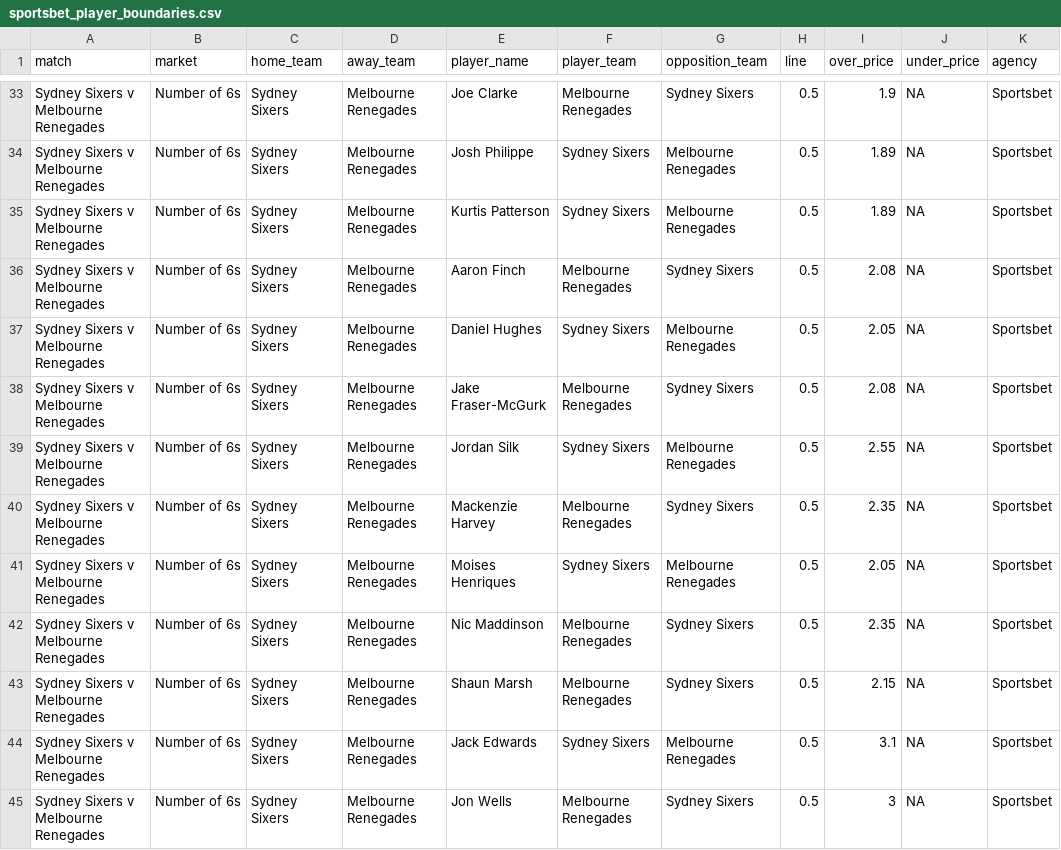
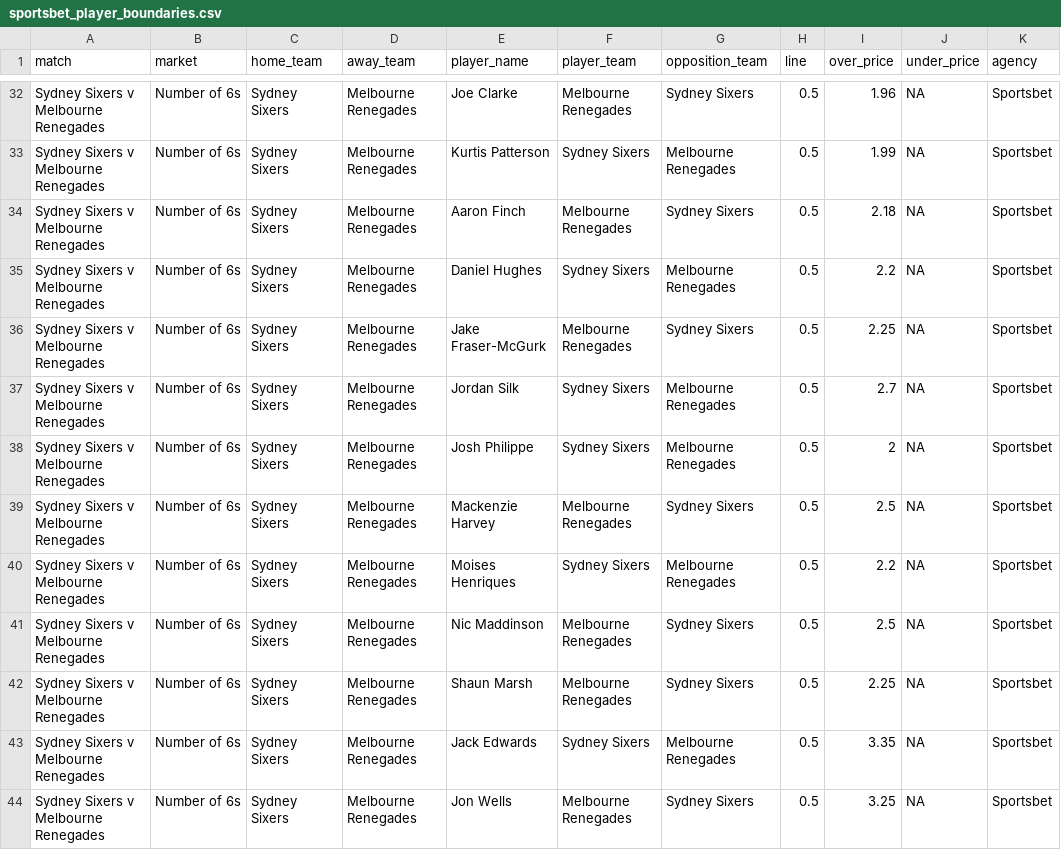
Before and after one commit to jamesbrown1417/Big-Bash, a CSV file: Data/scraped_odds/sportsbet_player_boundaries.csv, drawn as a sheet; only a part is shown, gaps mark what is left out; removed rows and columns are numbered as before the commit, all else as after; the diff covers the shown part only; the diff names each change by its address in the sheet, - before the commit and + after, or states it on an @@ line.

```diff
--- a/Data/scraped_odds/sportsbet_player_boundaries.csv
+++ b/Data/scraped_odds/sportsbet_player_boundaries.csv
-I32 (over_price): 1.9
+I32 (over_price): 1.96
-row 34: Sydney Sixers v Melbourne Renegades | Number of 6s | Sydney Sixers | Melbourne Renegades | Josh Philippe | Sydney Sixers | Melbourne Renegades | 0.5 | 1.89 | NA | Sportsbet
-I33 (over_price): 1.89
+I33 (over_price): 1.99
-I34 (over_price): 2.08
+I34 (over_price): 2.18
-I35 (over_price): 2.05
+I35 (over_price): 2.2
-I36 (over_price): 2.08
+I36 (over_price): 2.25
-I37 (over_price): 2.55
+I37 (over_price): 2.7
+row 38: Sydney Sixers v Melbourne Renegades | Number of 6s | Sydney Sixers | Melbourne Renegades | Josh Philippe | Sydney Sixers | Melbourne Renegades | 0.5 | 2 | NA | Sportsbet
-I39 (over_price): 2.35
+I39 (over_price): 2.5
-I40 (over_price): 2.05
+I40 (over_price): 2.2
-I41 (over_price): 2.35
+I41 (over_price): 2.5
-I42 (over_price): 2.15
+I42 (over_price): 2.25
-I43 (over_price): 3.1
+I43 (over_price): 3.35
-I44 (over_price): 3
+I44 (over_price): 3.25
```
Also changed, not shown: 1 added row, 2 removed rows and 27 edited cells elsewhere in this file, Data/scraped_odds/sportsbet_player_of_the_match.csv, Data/scraped_odds/sportsbet_player_runs.csv, 30 other files.
